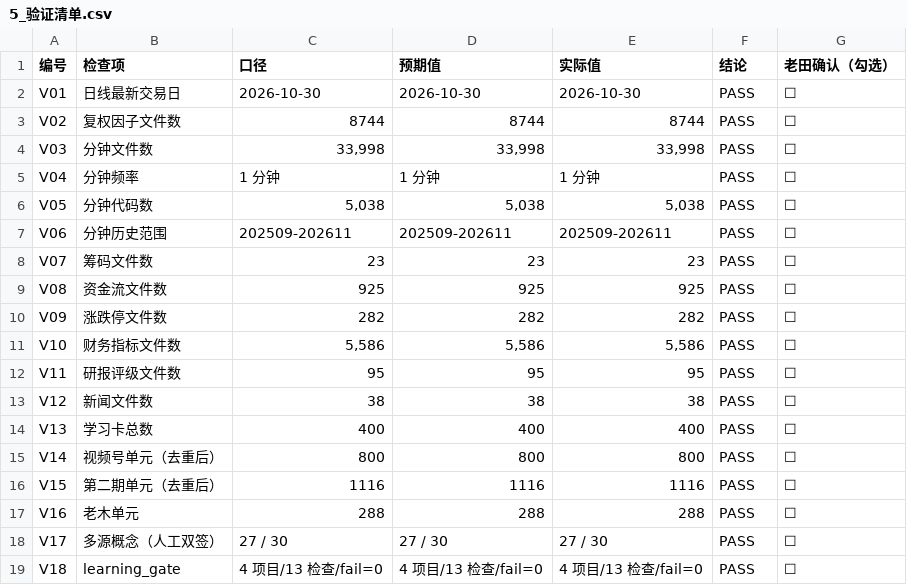
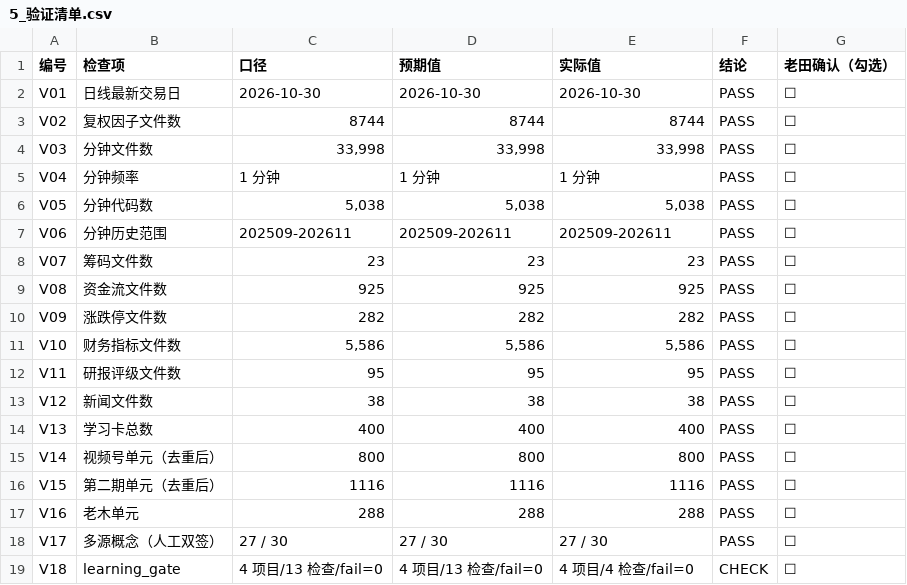
Before and after one commit to Zerotech133/Zerotech-first, a CSV file: deliverables/训练数据表_20261103/5_验证清单.csv, drawn as a sheet.

Commit message:
数据集需求清单v2：59项(37已有/15部分/3缺失/4口径)；新增sheet7全量需求+sheet8补数单(18项,P0停复牌/行业分类/筹码)；xlsx+8CSV+说明

```diff
--- a/deliverables/训练数据表_20261103/5_验证清单.csv
+++ b/deliverables/训练数据表_20261103/5_验证清单.csv
@@ -18,2 +18,2 @@ V16,老木单元,288,288,288,PASS,☐
 V17,多源概念（人工双签）,27 / 30,27 / 30,27 / 30,PASS,☐
-V18,learning_gate,4 项目/13 检查/fail=0,4 项目/13 检查/fail=0,4 项目/13 检查/fail=0,PASS,☐
+V18,learning_gate,4 项目/13 检查/fail=0,4 项目/13 检查/fail=0,4 项目/4 检查/fail=0,CHECK,☐
```
Also changed, not shown: 6 other files.
